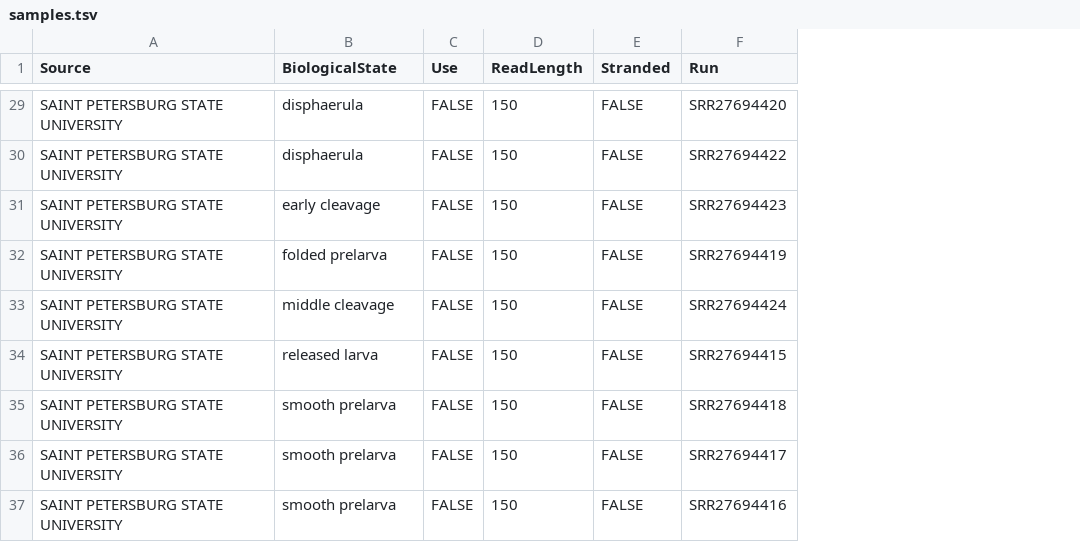
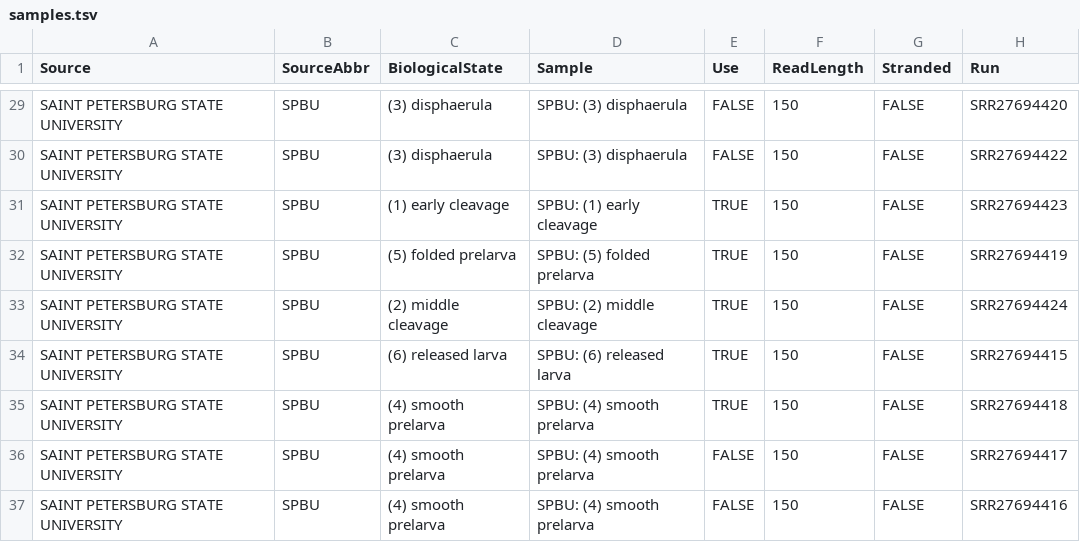
Before and after one commit to kim-fehl/Halisarca-dujardinii-transcriptomics, a TSV file: alternative_splicing/metadata/samples.tsv, drawn as a sheet; only a part is shown, gaps mark what is left out; addresses are those after the commit; the diff covers the shown part only; the diff names each change by its address in the sheet, - before the commit and + after, or states it on an @@ line.

```diff
--- a/alternative_splicing/metadata/samples.tsv
+++ b/alternative_splicing/metadata/samples.tsv
+column B (SourceAbbr), rows 29-37: all SPBU
+column D (Sample), rows 29-37: SPBU: (3) disphaerula | SPBU: (3) disphaerula | SPBU: (1) early cleavage | SPBU: (5) folded prelarva | SPBU: (2) middle cleavage | SPBU: (6) released larva | SPBU: (4) smooth prelarva | SPBU: (4) smooth prelarva | SPBU: (4) smooth prelarva
-C29:C30 (BiologicalState): disphaerula
+C29:C30 (BiologicalState): (3) disphaerula
-C31 (BiologicalState): early cleavage
+C31 (BiologicalState): (1) early cleavage
-E31:E35 (Use): FALSE
+E31:E35 (Use): TRUE
-C32 (BiologicalState): folded prelarva
+C32 (BiologicalState): (5) folded prelarva
-C33 (BiologicalState): middle cleavage
+C33 (BiologicalState): (2) middle cleavage
-C34 (BiologicalState): released larva
+C34 (BiologicalState): (6) released larva
-C35:C37 (BiologicalState): smooth prelarva
+C35:C37 (BiologicalState): (4) smooth prelarva
```
Also changed, not shown: 42 edited cells elsewhere in this file, 1 other file.
